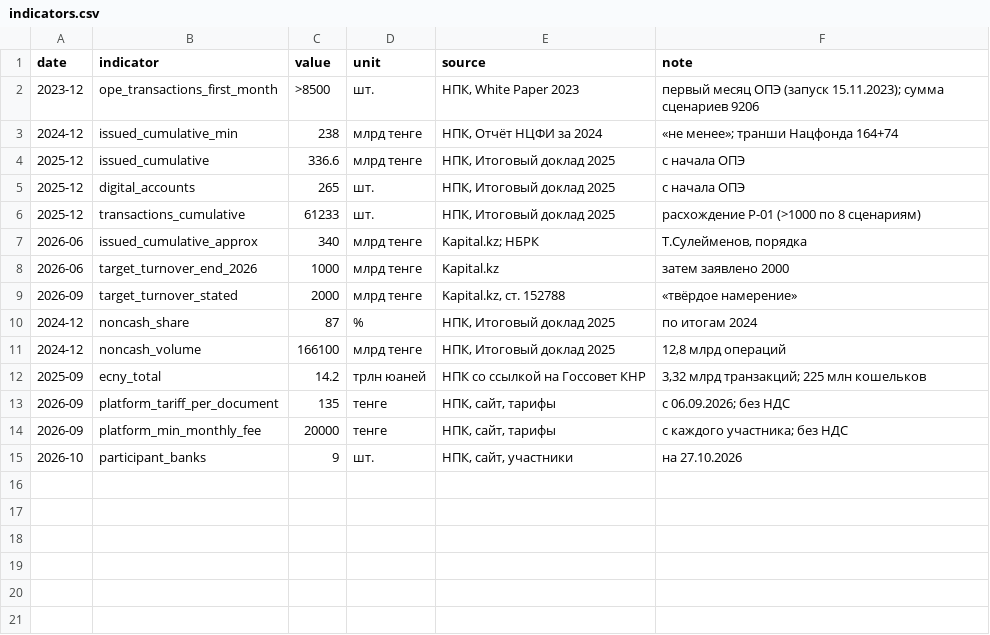
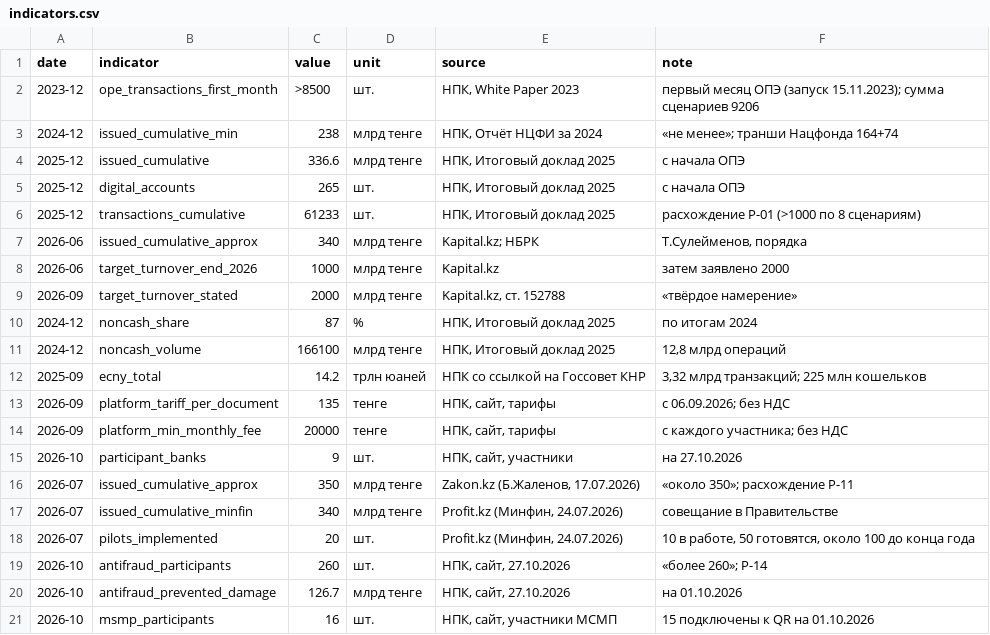
Before and after one commit to bsakhanov/tenge, a CSV file: watch/indicators.csv, drawn as a sheet.

```diff
--- a/watch/indicators.csv
+++ b/watch/indicators.csv
@@ -15 +15,7 @@ date,indicator,value,unit,source,note
 2026-10,participant_banks,9,шт.,"НПК, сайт, участники",на 27.10.2026
+2026-07,issued_cumulative_approx,350,млрд тенге,"Zakon.kz (Б.Жаленов, 17.07.2026)","«около 350»; расхождение Р-11"
+2026-07,issued_cumulative_minfin,340,млрд тенге,"Profit.kz (Минфин, 24.07.2026)",совещание в Правительстве
+2026-07,pilots_implemented,20,шт.,"Profit.kz (Минфин, 24.07.2026)","10 в работе, 50 готовятся, около 100 до конца года"
+2026-10,antifraud_participants,260,шт.,"НПК, сайт, 27.10.2026",«более 260»; Р-14
+2026-10,antifraud_prevented_damage,126.7,млрд тенге,"НПК, сайт, 27.10.2026",на 01.10.2026
+2026-10,msmp_participants,16,шт.,"НПК, сайт, участники МСМП","15 подключены к QR на 01.10.2026"
```
Also changed, not shown: registry/discrepancies.csv, registry/gaps.csv, 12 other files.
